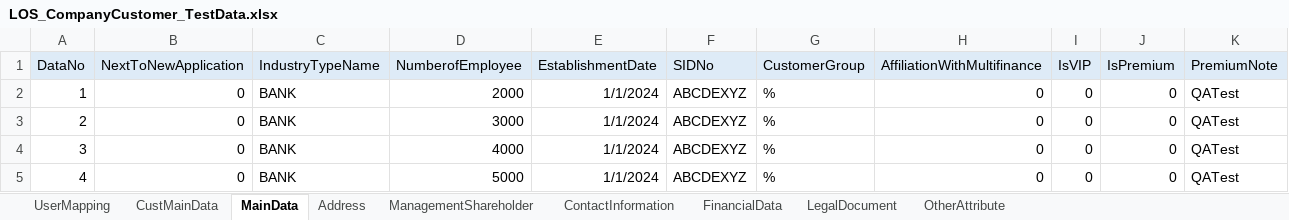
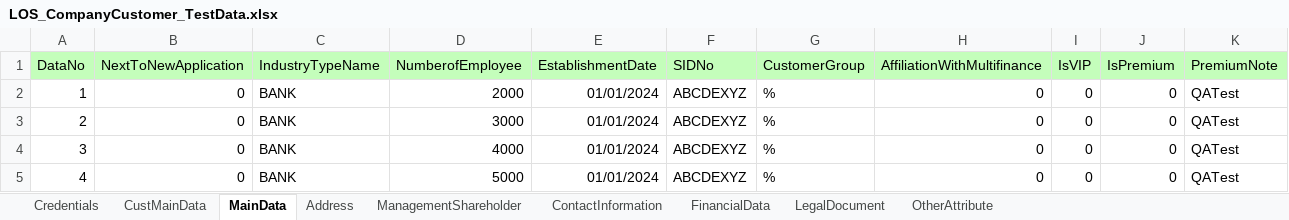
Before and after one commit to andikaharis68/automation-taf-project, an Excel workbook: Data Files/LOS_CompanyCustomer_TestData.xlsx, sheet MainData, drawn as a sheet; values as stored, in another font and other column widths than the file's, no borders; the diff names each change by its address in the sheet, - before the commit and + after, or states it on an @@ line.

Commit message:
add step for company customer add data

```diff
--- a/Data Files/LOS_CompanyCustomer_TestData.xlsx (sheet MainData)
+++ b/Data Files/LOS_CompanyCustomer_TestData.xlsx (sheet MainData)
-sheet tab: UserMapping
+sheet tab: Credentials
-A1:K1 fill: #DEEBF7
+A1:K1 fill: #C4FEBB
-E2:E5 (EstablishmentDate): 1/1/2024
+E2:E5 (EstablishmentDate): 01/01/2024
```
Also changed, not shown: sheet FinancialData, sheet LegalDocument, sheet OtherAttribute, sheet Address, sheet ContactInformation, sheet CustMainData, 1 more sheet, 5 other files.
